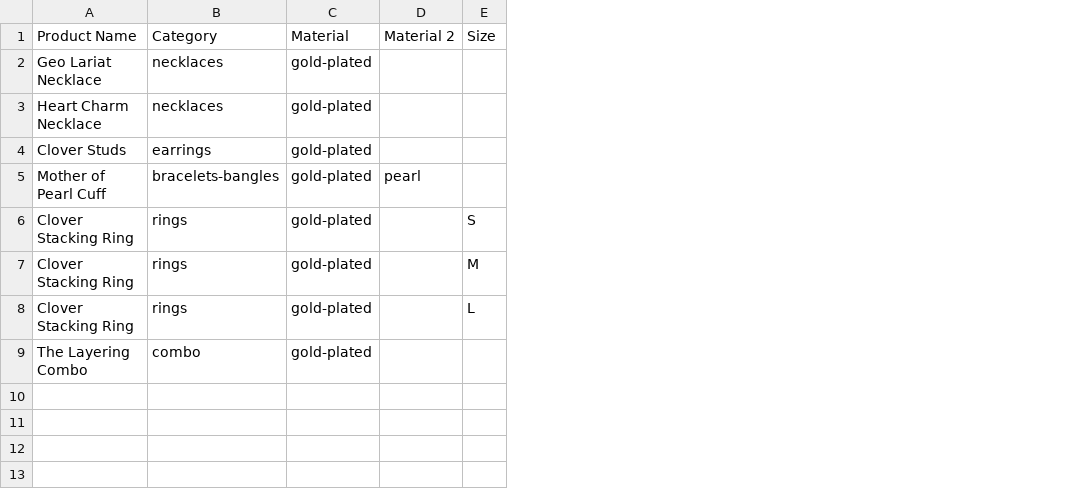
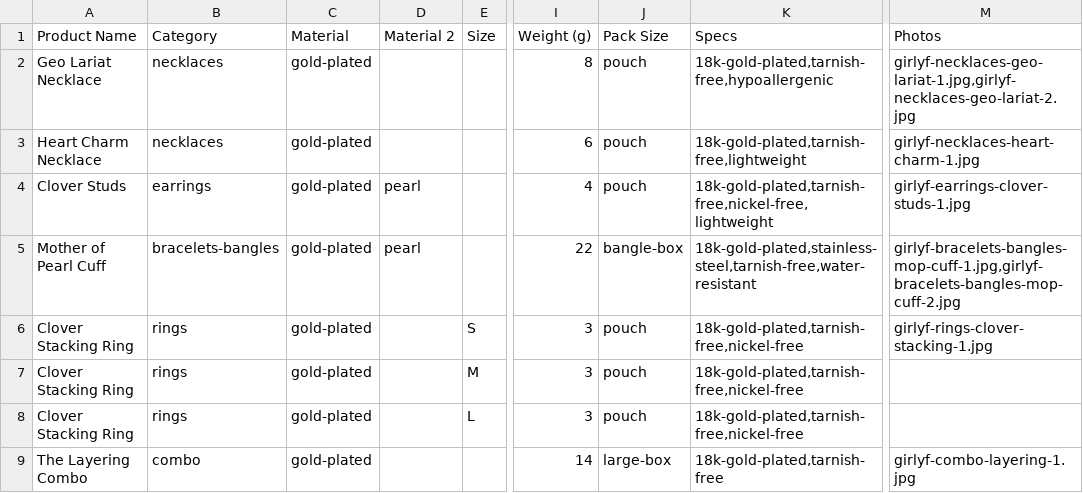
Before and after one commit to crownshiregit/girlyf-shopify-theme, a CSV file: sheet/girlyf-fill-sheet-template.csv, drawn as a sheet; only a part is shown, gaps mark what is left out; the diff names each change by its address in the sheet, - before the commit and + after, or states it on an @@ line.

```diff
--- a/sheet/girlyf-fill-sheet-template.csv
+++ b/sheet/girlyf-fill-sheet-template.csv
+column I (Weight (g)), rows 2-9: 8 | 6 | 4 | 22 | 3 | 3 | 3 | 14
+column J (Pack Size), rows 2-9: pouch | pouch | pouch | bangle-box | pouch | pouch | pouch | large-box
+column K (Specs), rows 2-9: 18k-gold-plated,tarnish-free,hypoallergenic | 18k-gold-plated,tarnish-free,lightweight | 18k-gold-plated,tarnish-free,nickel-free,lightweight | 18k-gold-plated,stainless-steel,tarnish-free,water-resistant | 18k-gold-plated,tarnish-free,nickel-free | 18k-gold-plated,tarnish-free,nickel-free | 18k-gold-plated,tarnish-free,nickel-free | 18k-gold-plated,tarnish-free
+column M (Photos), rows 2-9: girlyf-necklaces-geo-lariat-1.jpg,girlyf-necklaces-geo-lariat-2.jpg | girlyf-necklaces-heart-charm-1.jpg | girlyf-earrings-clover-studs-1.jpg | girlyf-bracelets-bangles-mop-cuff-1.jpg,girlyf-bracelets-bangles-mop-cuff-2.jpg | girlyf-rings-clover-stacking-1.jpg |  |  | girlyf-combo-layering-1.jpg
-D4 (Material 2): (empty)
+D4 (Material 2): pearl
```
Also changed, not shown: 6 other files.
